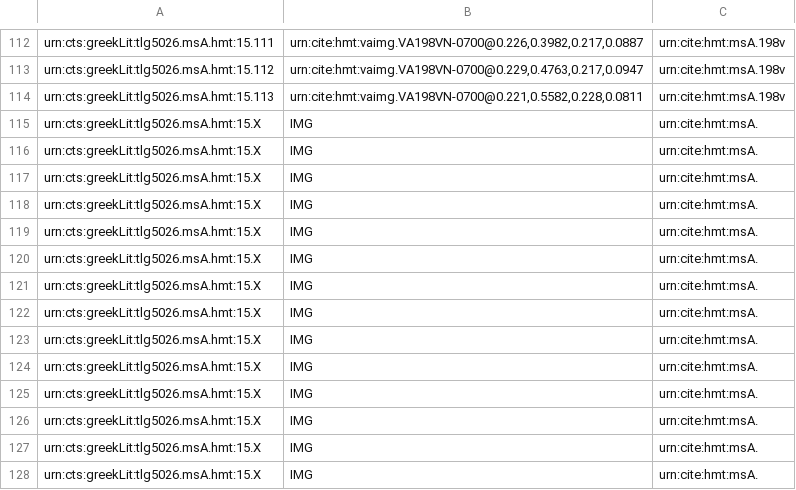
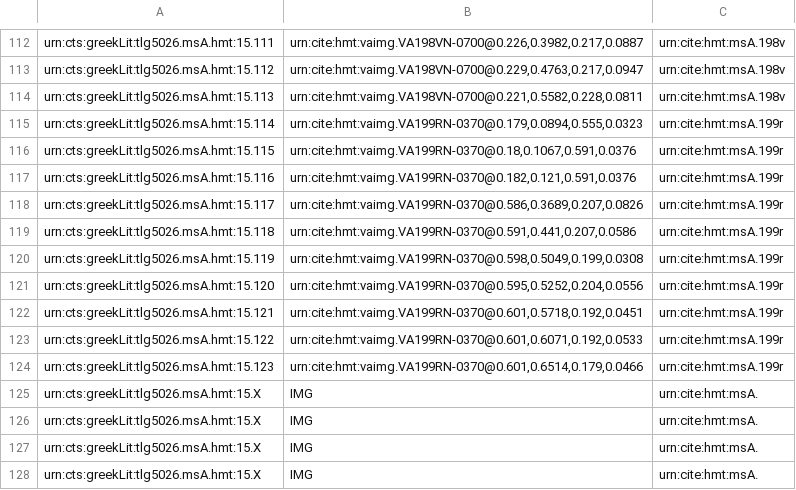
Before and after one commit to cjschu17/closed-venA-15, a CSV file: Collections/venA-mainScholia.csv, drawn as a sheet; only a part is shown, gaps mark what is left out; removed rows and columns are numbered as before the commit, all else as after; the diff names each change by its address in the sheet, - before the commit and + after, or states it on an @@ line.

Commit message:
Update venA-mainScholia.csv
indexed 10 main scholia on 199r

```diff
--- a/Collections/venA-mainScholia.csv
+++ b/Collections/venA-mainScholia.csv
-row 115: urn:cts:greekLit:tlg5026.msA.hmt:15.X | IMG | urn:cite:hmt:msA.
-row 116: urn:cts:greekLit:tlg5026.msA.hmt:15.X | IMG | urn:cite:hmt:msA.
-row 117: urn:cts:greekLit:tlg5026.msA.hmt:15.X | IMG | urn:cite:hmt:msA.
-row 118: urn:cts:greekLit:tlg5026.msA.hmt:15.X | IMG | urn:cite:hmt:msA.
-row 119: urn:cts:greekLit:tlg5026.msA.hmt:15.X | IMG | urn:cite:hmt:msA.
-row 120: urn:cts:greekLit:tlg5026.msA.hmt:15.X | IMG | urn:cite:hmt:msA.
-row 121: urn:cts:greekLit:tlg5026.msA.hmt:15.X | IMG | urn:cite:hmt:msA.
-row 122: urn:cts:greekLit:tlg5026.msA.hmt:15.X | IMG | urn:cite:hmt:msA.
-row 123: urn:cts:greekLit:tlg5026.msA.hmt:15.X | IMG | urn:cite:hmt:msA.
-row 124: urn:cts:greekLit:tlg5026.msA.hmt:15.X | IMG | urn:cite:hmt:msA.
+row 115: urn:cts:greekLit:tlg5026.msA.hmt:15.114 | urn:cite:hmt:vaimg.VA199RN-0370@0.179,0.0894,0.555,0.0323 | urn:cite:hmt:msA.199r
+row 116: urn:cts:greekLit:tlg5026.msA.hmt:15.115 | urn:cite:hmt:vaimg.VA199RN-0370@0.18,0.1067,0.591,0.0376 | urn:cite:hmt:msA.199r
+row 117: urn:cts:greekLit:tlg5026.msA.hmt:15.116 | urn:cite:hmt:vaimg.VA199RN-0370@0.182,0.121,0.591,0.0376 | urn:cite:hmt:msA.199r
+row 118: urn:cts:greekLit:tlg5026.msA.hmt:15.117 | urn:cite:hmt:vaimg.VA199RN-0370@0.586,0.3689,0.207,0.0826 | urn:cite:hmt:msA.199r
+row 119: urn:cts:greekLit:tlg5026.msA.hmt:15.118 | urn:cite:hmt:vaimg.VA199RN-0370@0.591,0.441,0.207,0.0586 | urn:cite:hmt:msA.199r
+row 120: urn:cts:greekLit:tlg5026.msA.hmt:15.119 | urn:cite:hmt:vaimg.VA199RN-0370@0.598,0.5049,0.199,0.0308 | urn:cite:hmt:msA.199r
+row 121: urn:cts:greekLit:tlg5026.msA.hmt:15.120 | urn:cite:hmt:vaimg.VA199RN-0370@0.595,0.5252,0.204,0.0556 | urn:cite:hmt:msA.199r
+row 122: urn:cts:greekLit:tlg5026.msA.hmt:15.121 | urn:cite:hmt:vaimg.VA199RN-0370@0.601,0.5718,0.192,0.0451 | urn:cite:hmt:msA.199r
+row 123: urn:cts:greekLit:tlg5026.msA.hmt:15.122 | urn:cite:hmt:vaimg.VA199RN-0370@0.601,0.6071,0.192,0.0533 | urn:cite:hmt:msA.199r
+row 124: urn:cts:greekLit:tlg5026.msA.hmt:15.123 | urn:cite:hmt:vaimg.VA199RN-0370@0.601,0.6514,0.179,0.0466 | urn:cite:hmt:msA.199r
```
